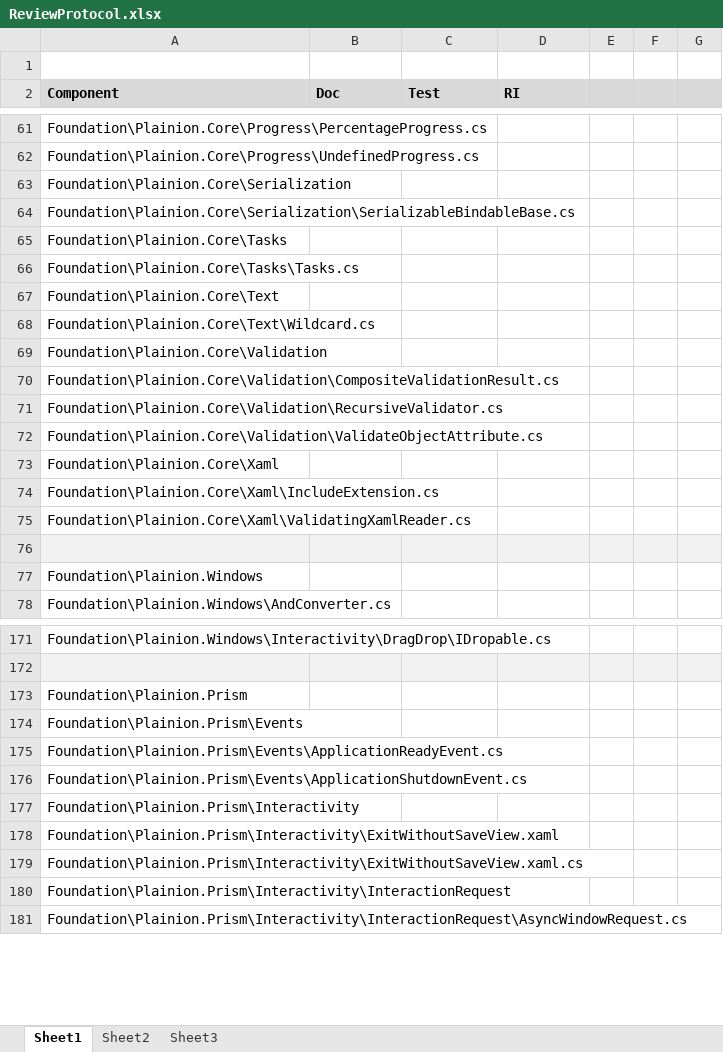
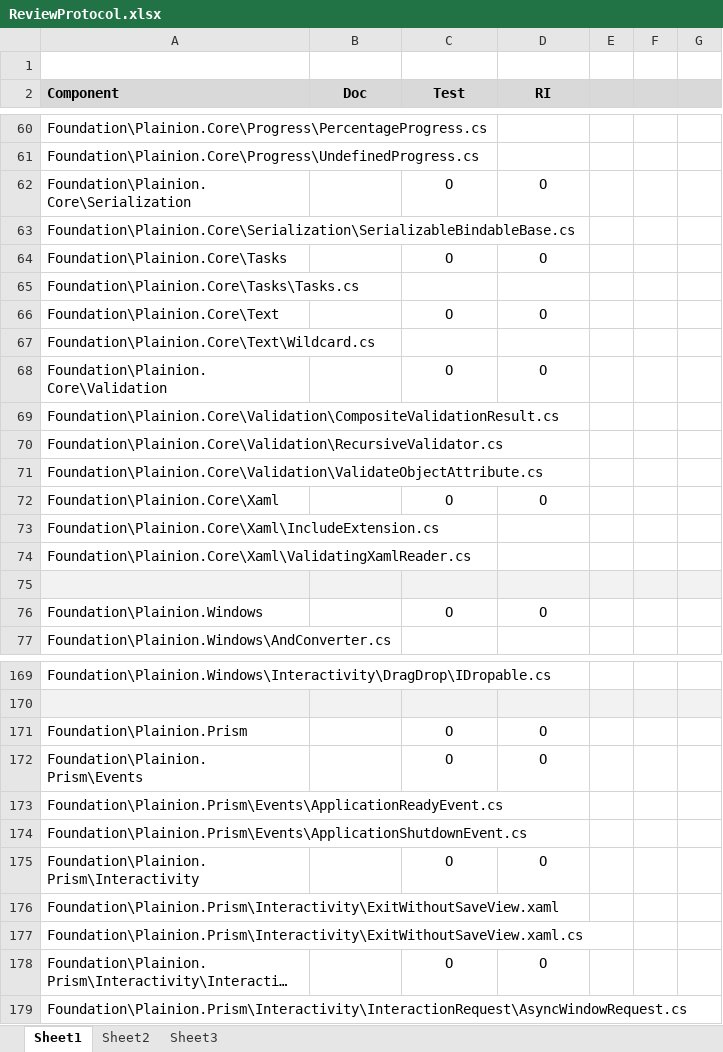
Before and after one commit to plainionist/Plainion, an Excel workbook: doc/ReviewProtocol.xlsx, sheet Sheet1, drawn as a sheet; only a part is shown, gaps mark what is left out; long unchanged cells end in …; values as stored, in another font and other column widths than the file's, no borders; addresses are those after the commit; the diff covers the shown part only; the diff names each change by its address in the sheet, - before the commit and + after, or states it on an @@ line.

```diff
--- a/doc/ReviewProtocol.xlsx (sheet Sheet1)
+++ b/doc/ReviewProtocol.xlsx (sheet Sheet1)
-B2:D2 alignment: left
+B2:D2 alignment: center
-C62 (Test): (empty)
+C62 (Test): O
-D62 (RI): (empty)
+D62 (RI): O
-C64 (Test): (empty)
+C64 (Test): O
-D64 (RI): (empty)
+D64 (RI): O
-C66 (Test): (empty)
+C66 (Test): O
-D66 (RI): (empty)
+D66 (RI): O
-C68 (Test): (empty)
+C68 (Test): O
-D68 (RI): (empty)
+D68 (RI): O
-C72 (Test): (empty)
+C72 (Test): O
-D72 (RI): (empty)
+D72 (RI): O
-C76 (Test): (empty)
+C76 (Test): O
-D76 (RI): (empty)
+D76 (RI): O
-C171:C172 (Test): (empty)
+C171:C172 (Test): O
-D171:D172 (RI): (empty)
+D171:D172 (RI): O
-C175 (Test): (empty)
+C175 (Test): O
-D175 (RI): (empty)
+D175 (RI): O
-C178 (Test): (empty)
+C178 (Test): O
-D178 (RI): (empty)
+D178 (RI): O
```
Also changed, not shown: 3 removed rows and 73 edited cells elsewhere in this sheet, 1 other file.
